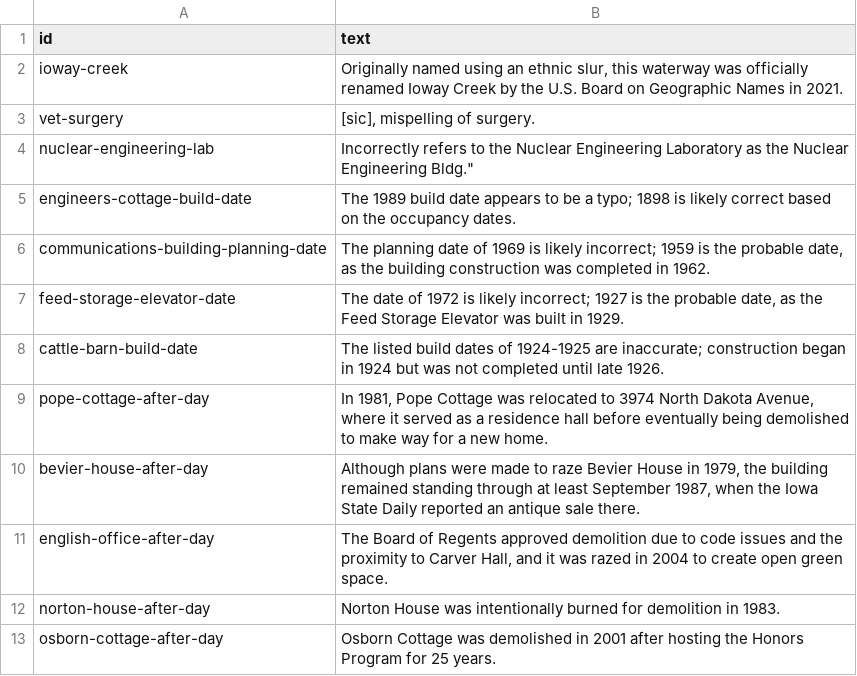
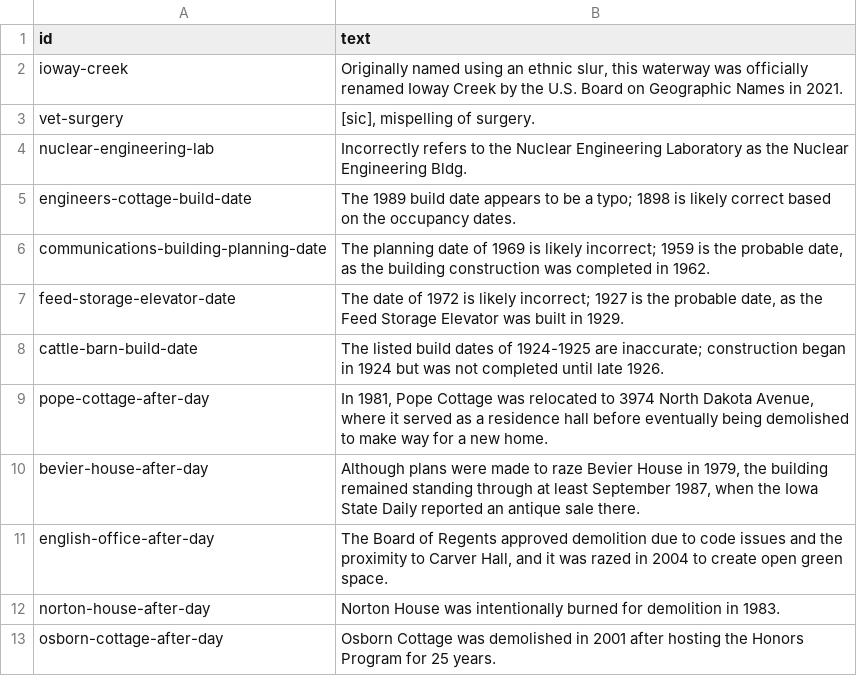
Before and after one commit to emanderson811/day-edition, a CSV file: _data/annotations.csv, drawn as a sheet.

Commit message:
fix broken annotations

```diff
--- a/_data/annotations.csv
+++ b/_data/annotations.csv
@@ -3,3 +3,3 @@ ioway-creek,"Originally named using an ethnic slur, this waterway was officially
 vet-surgery,"[sic], mispelling of surgery."
-nuclear-engineering-lab,"Incorrectly refers to the Nuclear Engineering Laboratory as the "Nuclear Engineering Bldg."
+nuclear-engineering-lab,"Incorrectly refers to the Nuclear Engineering Laboratory as the Nuclear Engineering Bldg."
 engineers-cottage-build-date,"The 1989 build date appears to be a typo; 1898 is likely correct based on the occupancy dates."
```
Also changed, not shown: 1 other file.
